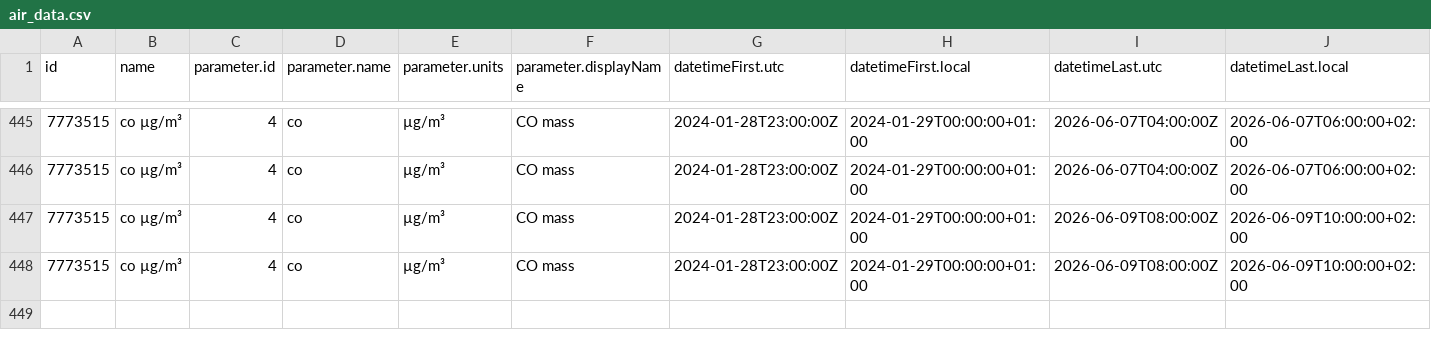
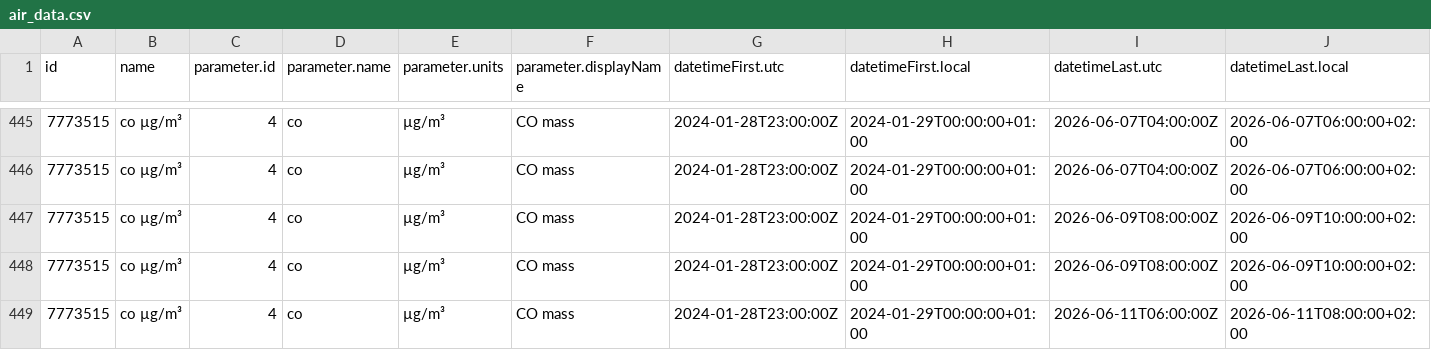
Before and after one commit to jmaransay/practica08-airquality, a CSV file: data/air_data.csv, drawn as a sheet; only a part is shown, gaps mark what is left out; rows hold the shown columns only; the diff names each change by its address in the sheet, - before the commit and + after, or states it on an @@ line.

Commit message:
Updating Data

```diff
--- a/data/air_data.csv
+++ b/data/air_data.csv
+row 449: 7773515 | co µg/m³ | 4 | co | µg/m³ | CO mass | 2024-01-28T23:00:00Z | 2024-01-29T00:00:00+01:00 | 2026-06-11T06:00:00Z | 2026-06-11T08:00:00+02:00
```
